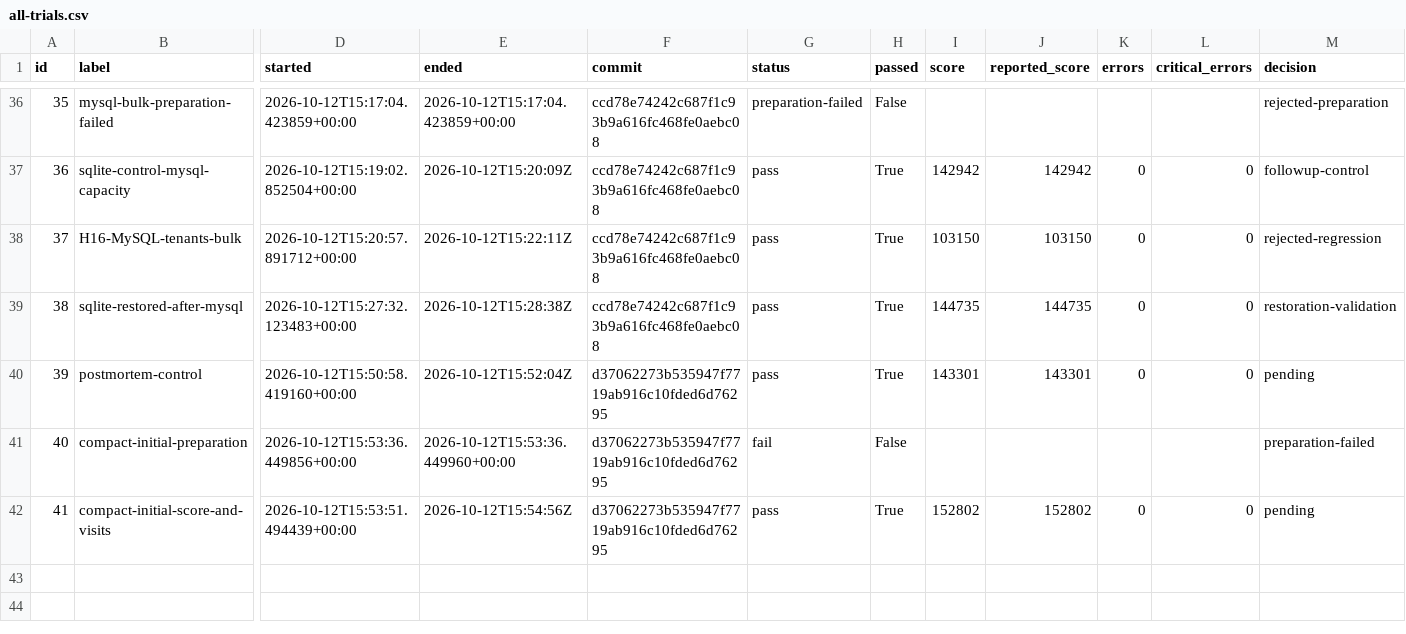
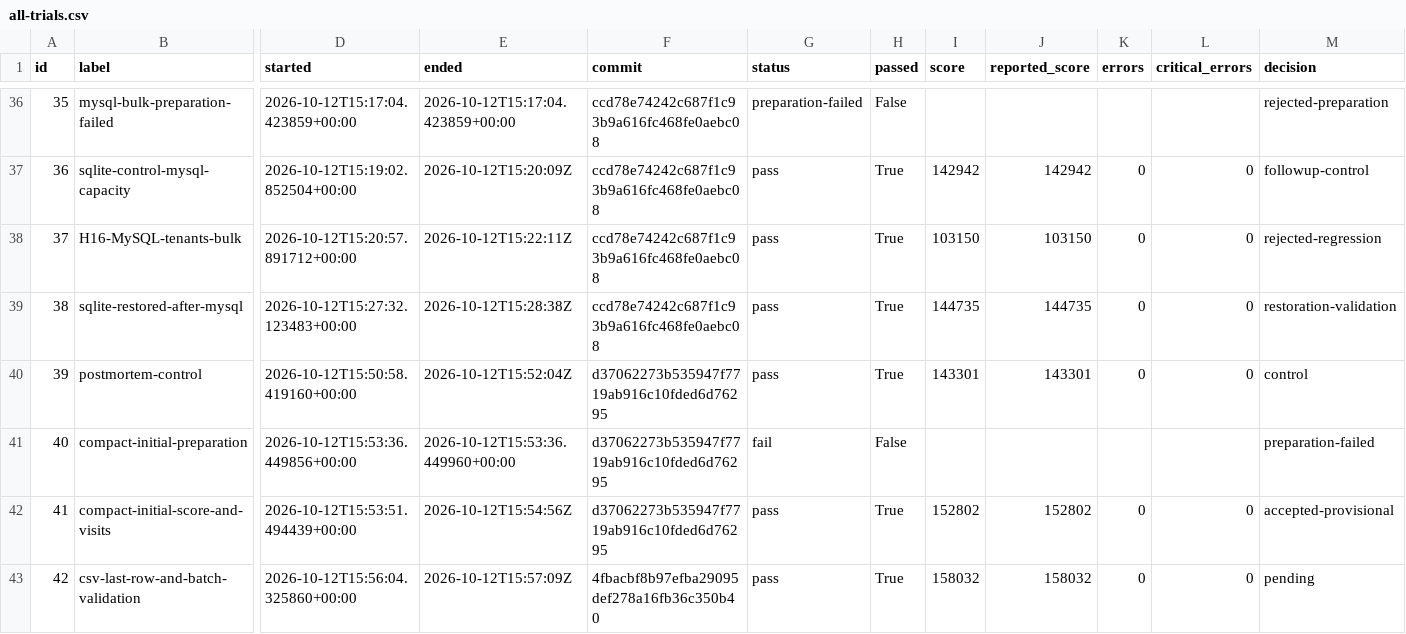
Before and after one commit to hiroto7/isucon12-qualify, a CSV file: local-benchmark/all-trials.csv, drawn as a sheet; only a part is shown, gaps mark what is left out; rows hold the shown columns only; the diff names each change by its address in the sheet, - before the commit and + after, or states it on an @@ line.

Commit message:
Validate score CSV in batches and persist only final player rows

```diff
--- a/local-benchmark/all-trials.csv
+++ b/local-benchmark/all-trials.csv
-M40 (decision): pending
+M40 (decision): control
-M42 (decision): pending
+M42 (decision): accepted-provisional
+row 43: 42 | csv-last-row-and-batch-validation | 2026-10-12T15:56:04.325860+00:00 | 2026-10-12T15:57:09Z | 4fbacbf8b97efba29095def278a16fb36c350b40 | pass | True | 158032 | 158032 | 0 | 0 | pending
```
Also changed, not shown: 12 other files.
